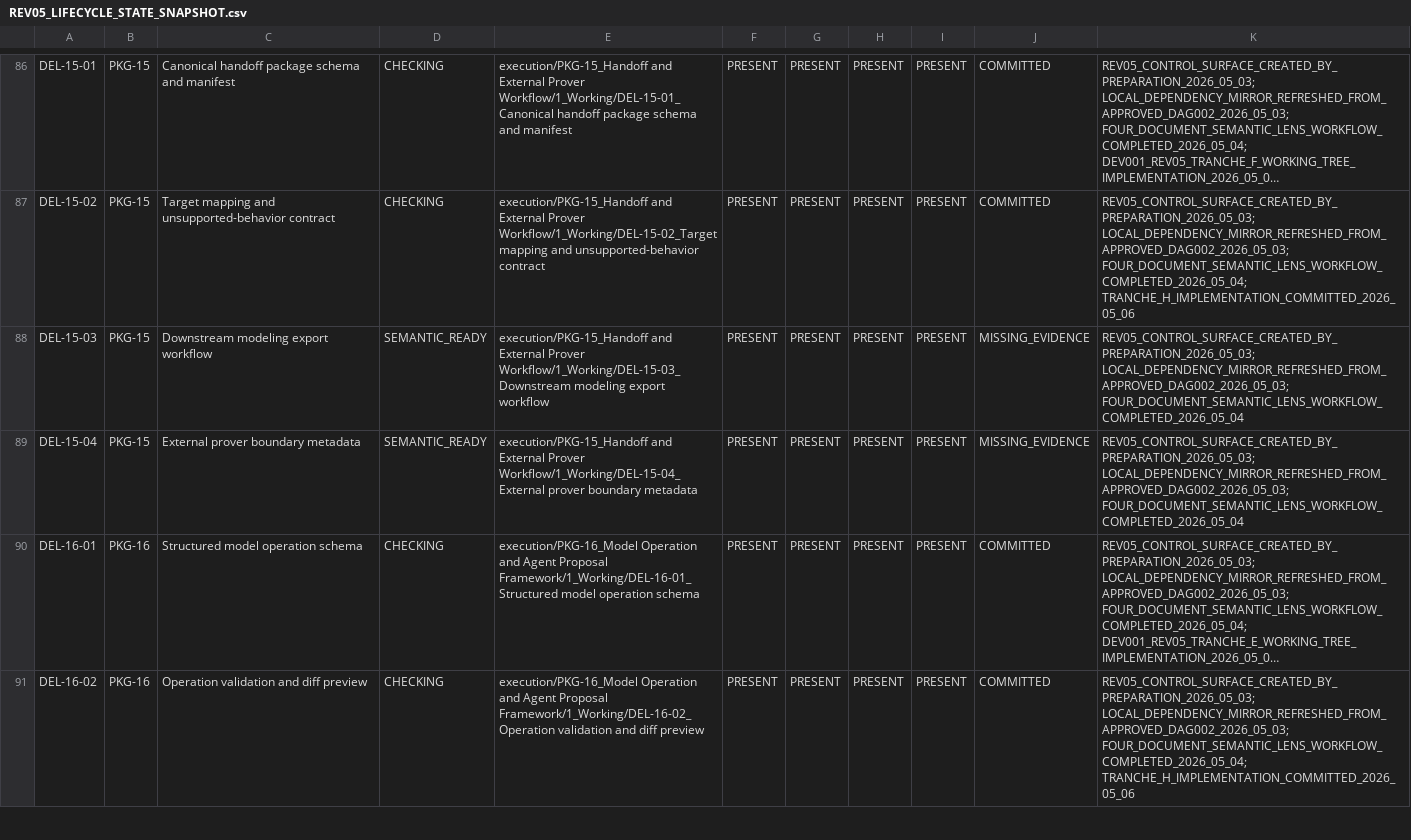
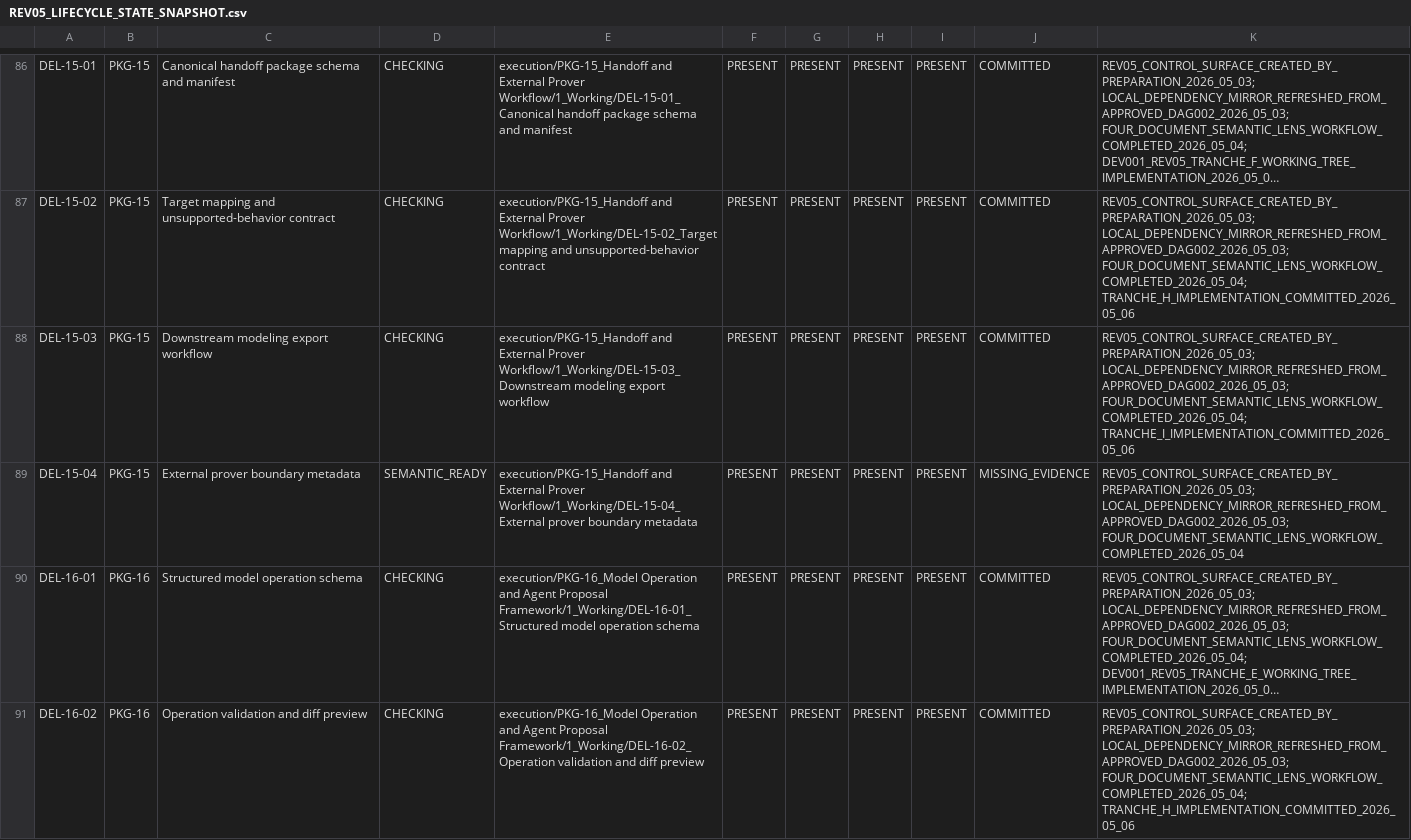
Before and after one commit to sgttomas/chirality-piping, a CSV file: execution/_Coordination/REV05_LIFECYCLE_STATE_SNAPSHOT.csv, drawn as a sheet; only a part is shown, gaps mark what is left out; long unchanged cells end in …; the diff covers the shown part only; the diff names each change by its address in the sheet, - before the commit and + after, or states it on an @@ line.

```diff
--- a/execution/_Coordination/REV05_LIFECYCLE_STATE_SNAPSHOT.csv
+++ b/execution/_Coordination/REV05_LIFECYCLE_STATE_SNAPSHOT.csv
-D88: SEMANTIC_READY
+D88: CHECKING
-J88: MISSING_EVIDENCE
+J88: COMMITTED
-K88: REV05_CONTROL_SURFACE_CREATED_BY_PREPARATION_2026_05_03; LOCAL_DEPENDENCY_MIRROR_REFRESHED_FROM_APPROVED_DAG002_2026_05_03; FOUR_DOCUMENT_SEMANTIC_LENS_WORKFLOW_COMPLETED_2026_05_04
+K88: REV05_CONTROL_SURFACE_CREATED_BY_PREPARATION_2026_05_03; LOCAL_DEPENDENCY_MIRROR_REFRESHED_FROM_APPROVED_DAG002_2026_05_03; FOUR_DOCUMENT_SEMANTIC_LENS_WORKFLOW_COMPLETED_2026_05_04; TRANCHE_I_IMPLEMENTATION_COMMITTED_2026_05_06
```
Also changed, not shown: 3 edited cells elsewhere in this file, execution/_Coordination/DEV-001_BLOCKER_QUEUE.csv, execution/_Coordination/DEV-001_IMPLEMENTATION_EVIDENCE.csv, 7 other files.
